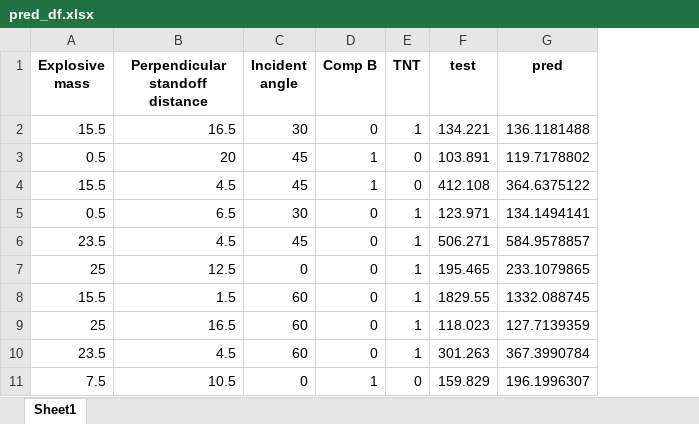
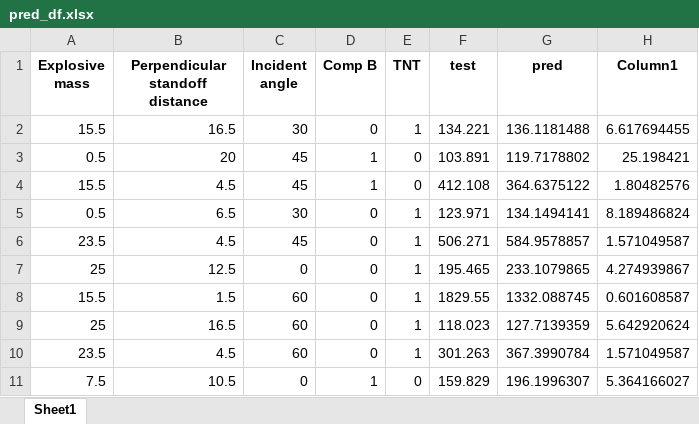
Before and after one commit to ChamodiWidanage/ANN_1D_2, an Excel workbook: Peak_Reflected_Pressure/pred_df.xlsx, sheet Sheet1, drawn as a sheet; only a part is shown; values as stored, in another font and other column widths than the file's, no borders; table styles not drawn; the diff names each change by its address in the sheet, - before the commit and + after, or states it on an @@ line.

```diff
--- a/Peak_Reflected_Pressure/pred_df.xlsx (sheet Sheet1)
+++ b/Peak_Reflected_Pressure/pred_df.xlsx (sheet Sheet1)
+column H (Column1), rows 2-11: 6.617694455 | 25.198421 | 1.80482576 | 8.189486824 | 1.571049587 | 4.274939867 | 0.601608587 | 5.642920624 | 1.571049587 | 5.364166027
```
Also changed, not shown: Arrival_Time/pred_df.xlsx, Peak_Impulse/pred_df.xlsx, 13 other files.
